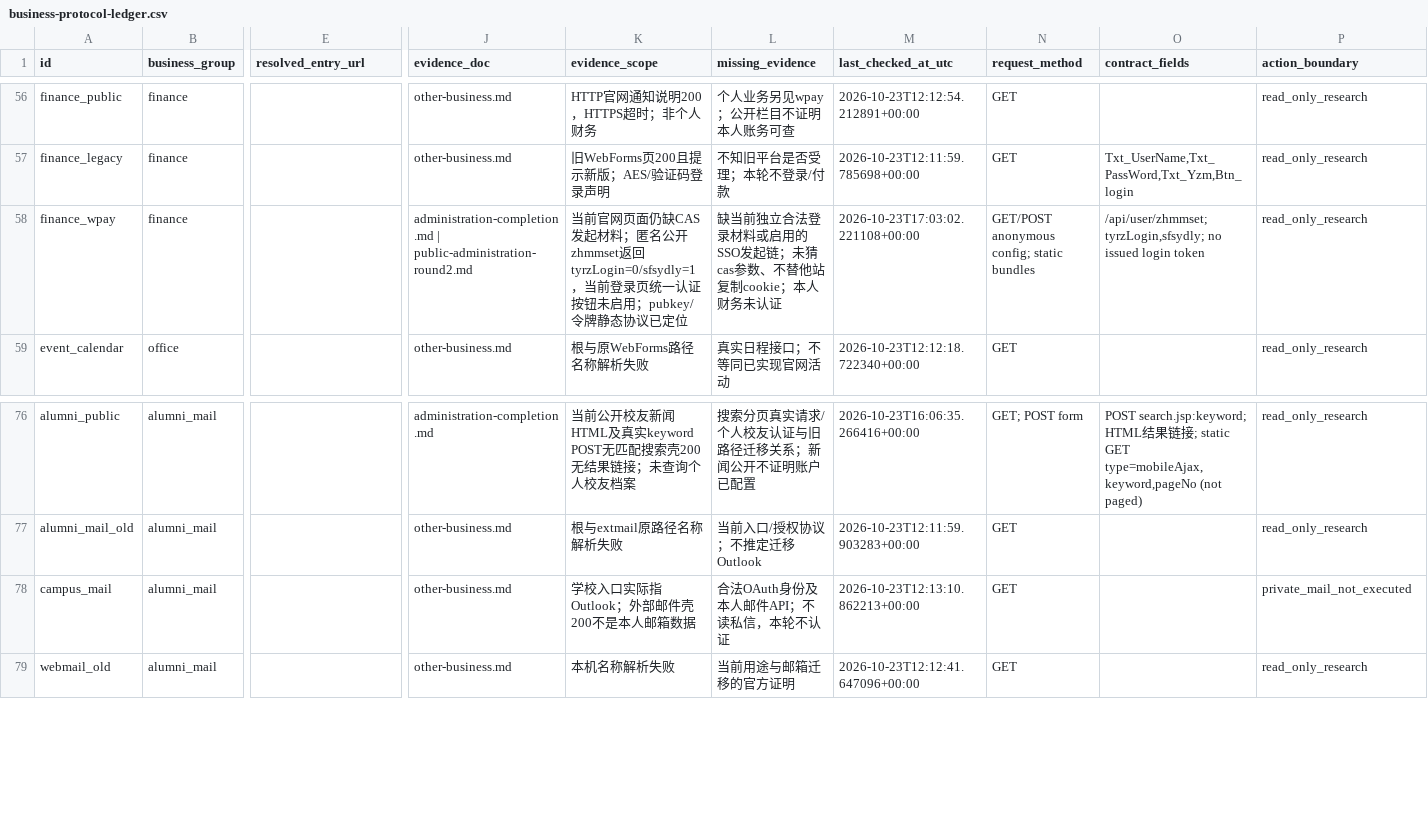
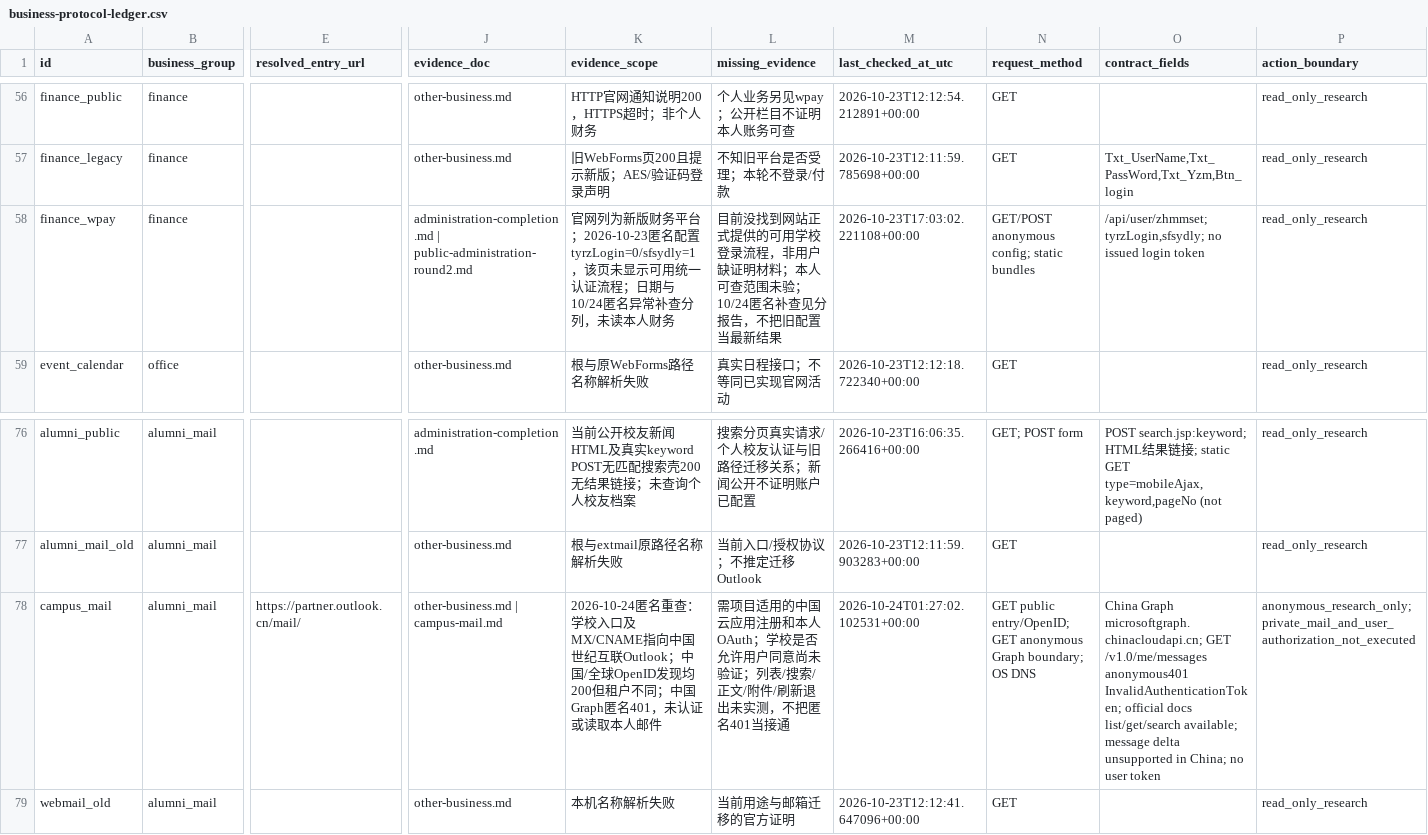
Before and after one commit to 0error0warning/stu-mcp, a CSV file: docs/investigation/2026-10-23/business-protocol-ledger.csv, drawn as a sheet; only a part is shown, gaps mark what is left out; the diff names each change by its address in the sheet, - before the commit and + after, or states it on an @@ line.

Commit message:
docs: plan lightweight campus features and verify Outlook China API

```diff
--- a/docs/investigation/2026-10-23/business-protocol-ledger.csv
+++ b/docs/investigation/2026-10-23/business-protocol-ledger.csv
-K58 (evidence_scope): 当前官网页面仍缺CAS发起材料；匿名公开zhmmset返回tyrzLogin=0/sfsydly=1，当前登录页统一认证按钮未启用；pubkey/令牌静态协议已定位
+K58 (evidence_scope): 官网列为新版财务平台；2026-10-23匿名配置tyrzLogin=0/sfsydly=1，该页未显示可用统一认证流程；日期与10/24匿名异常补查分列，未读本人财务
-L58 (missing_evidence): 缺当前独立合法登录材料或启用的SSO发起链；未猜cas参数、不替他站复制cookie；本人财务未认证
+L58 (missing_evidence): 目前没找到网站正式提供的可用学校登录流程，非用户缺证明材料；本人可查范围未验；10/24匿名补查见分报告，不把旧配置当最新结果
-E78 (resolved_entry_url): (empty)
+E78 (resolved_entry_url): https://partner.outlook.cn/mail/
-J78 (evidence_doc): other-business.md
+J78 (evidence_doc): other-business.md | campus-mail.md
-K78 (evidence_scope): 学校入口实际指Outlook；外部邮件壳200不是本人邮箱数据
+K78 (evidence_scope): 2026-10-24匿名重查：学校入口及MX/CNAME指向中国世纪互联Outlook；中国/全球OpenID发现均200但租户不同；中国Graph匿名401，未认证或读取本人邮件
-L78 (missing_evidence): 合法OAuth身份及本人邮件API；不读私信，本轮不认证
+L78 (missing_evidence): 需项目适用的中国云应用注册和本人OAuth；学校是否允许用户同意尚未验证；列表/搜索/正文/附件/刷新退出未实测，不把匿名401当接通
-M78 (last_checked_at_utc): 2026-10-23T12:13:10.862213+00:00
+M78 (last_checked_at_utc): 2026-10-24T01:27:02.102531+00:00
-N78 (request_method): GET
+N78 (request_method): GET public entry/OpenID; GET anonymous Graph boundary; OS DNS
-O78 (contract_fields): (empty)
+O78 (contract_fields): China Graph microsoftgraph.chinacloudapi.cn; GET /v1.0/me/messages anonymous401 InvalidAuthenticationToken; official docs list/get/search available; message delta unsupported in China; no user token
-P78 (action_boundary): private_mail_not_executed
+P78 (action_boundary): anonymous_research_only; private_mail_and_user_authorization_not_executed
```
Also changed, not shown: 7 other files.
